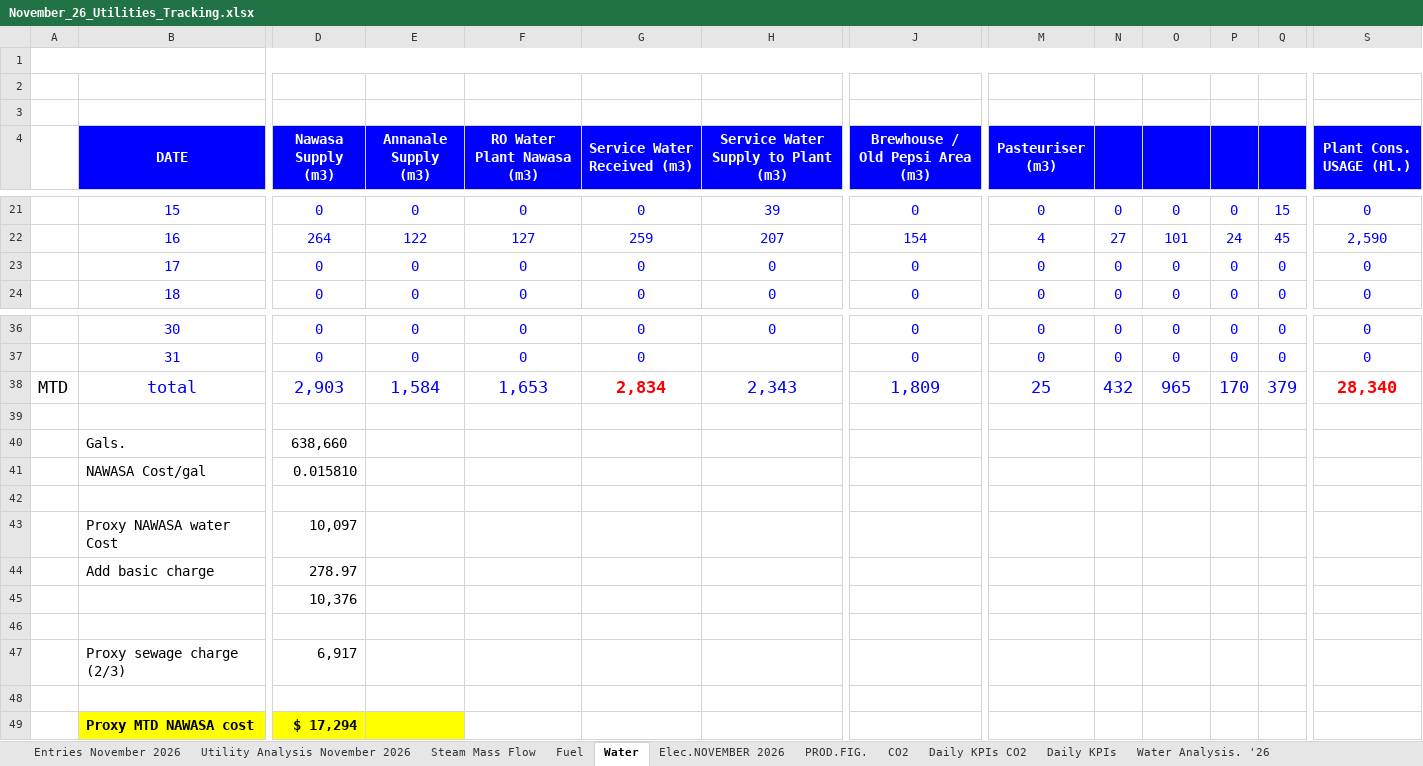
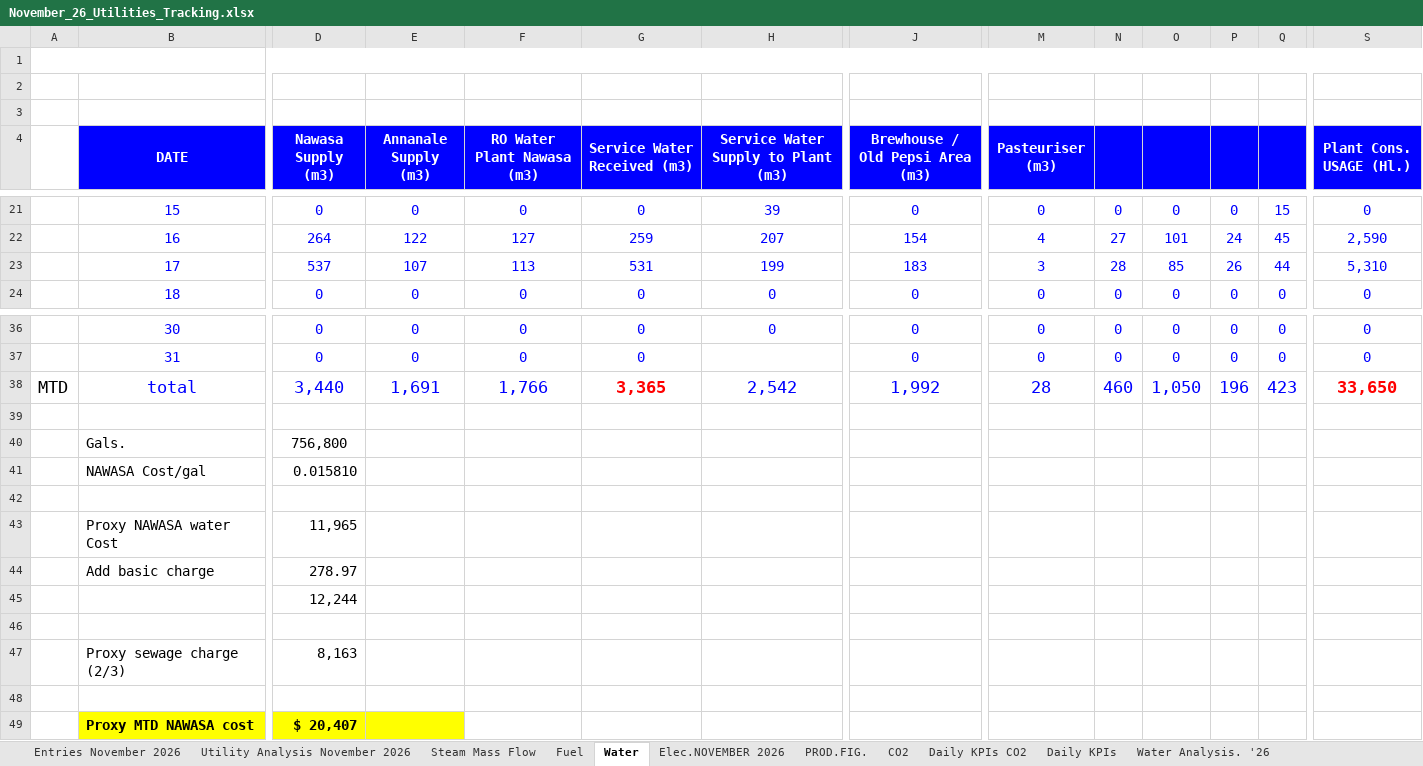
Before and after one commit to cbggrenada/dashboard, an Excel workbook: data/raw/November_26_Utilities_Tracking.xlsx, sheet Water, drawn as a sheet; only a part is shown, gaps mark what is left out; values as stored, in another font and other column widths than the file's, no borders; conditional formats not drawn; the diff covers the shown part only; the diff names each change by its address in the sheet, - before the commit and + after, or states it on an @@ line.

```diff
--- a/data/raw/November_26_Utilities_Tracking.xlsx (sheet Water)
+++ b/data/raw/November_26_Utilities_Tracking.xlsx (sheet Water)
-D23 (Nawasa Supply (m3)): 0
+D23 (Nawasa Supply (m3)): 537
-E23 (Annanale Supply (m3)): 0
+E23 (Annanale Supply (m3)): 107
-F23 (RO Water Plant Nawasa (m3)): 0
+F23 (RO Water Plant Nawasa (m3)): 113
-G23 (Service Water Received (m3)): 0
+G23 (Service Water Received (m3)): 531
-H23: 0
+H23: 199
-J23 (Brewhouse / Old Pepsi Area (m3)): 0
+J23 (Brewhouse / Old Pepsi Area (m3)): 183
-M23 (Pasteuriser (m3)): 0
+M23 (Pasteuriser (m3)): 3
-N23: 0
+N23: 28
-O23: 0
+O23: 85
-P23: 0
+P23: 26
-Q23: 0
+Q23: 44
-S23 (Plant Cons. USAGE (Hl.)): 0
+S23 (Plant Cons. USAGE (Hl.)): 5,310
-D38 (Nawasa Supply (m3)): 2,903
+D38 (Nawasa Supply (m3)): 3,440
-E38 (Annanale Supply (m3)): 1,584
+E38 (Annanale Supply (m3)): 1,691
-F38 (RO Water Plant Nawasa (m3)): 1,653
+F38 (RO Water Plant Nawasa (m3)): 1,766
-G38 (Service Water Received (m3)): 2,834
+G38 (Service Water Received (m3)): 3,365
-H38: 2,343
+H38: 2,542
-J38 (Brewhouse / Old Pepsi Area (m3)): 1,809
+J38 (Brewhouse / Old Pepsi Area (m3)): 1,992
-M38 (Pasteuriser (m3)): 25
+M38 (Pasteuriser (m3)): 28
-N38: 432
+N38: 460
-O38: 965
+O38: 1,050
-P38: 170
+P38: 196
-Q38: 379
+Q38: 423
-S38 (Plant Cons. USAGE (Hl.)): 28,340
+S38 (Plant Cons. USAGE (Hl.)): 33,650
-D40 (Nawasa Supply (m3)): 638,660
+D40 (Nawasa Supply (m3)): 756,800
-D43 (Nawasa Supply (m3)): 10,097
+D43 (Nawasa Supply (m3)): 11,965
-D45 (Nawasa Supply (m3)): 10,376
+D45 (Nawasa Supply (m3)): 12,244
-D47 (Nawasa Supply (m3)): 6,917
+D47 (Nawasa Supply (m3)): 8,163
-D49 (Nawasa Supply (m3)): $ 17,294
+D49 (Nawasa Supply (m3)): $ 20,407
```
Also changed, not shown: 11 edited cells elsewhere in this sheet, sheet Daily KPIs, sheet Daily KPIs CO2, sheet Utility Analysis November 2026, sheet Entries November 2026, sheet Water Analysis. '26, sheet Fuel, 3 more sheets, hidden cells, charts or pictures, data/raw/FTR Calculations 2026.xlsx, data/raw/Gross_Efficiency_2026.xlsx.
